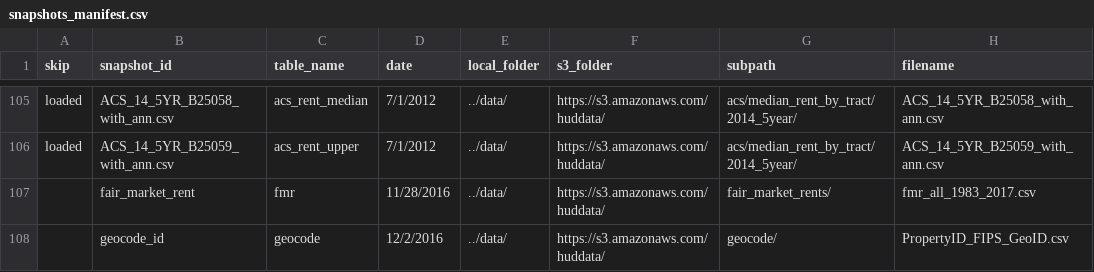
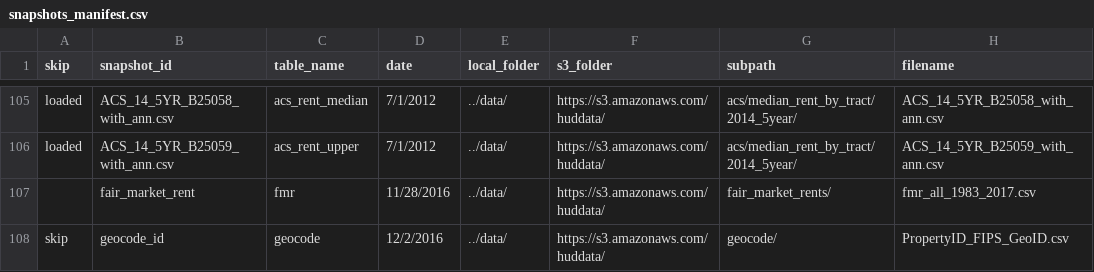
Before and after one commit to DaveDCGIS/housing-risk, a CSV file: ingestion/snapshots_manifest.csv, drawn as a sheet; only a part is shown, gaps mark what is left out; the diff names each change by its address in the sheet, - before the commit and + after, or states it on an @@ line.

```diff
--- a/ingestion/snapshots_manifest.csv
+++ b/ingestion/snapshots_manifest.csv
-A108 (skip): (empty)
+A108 (skip): skip
```
Also changed, not shown: 1 other file.
